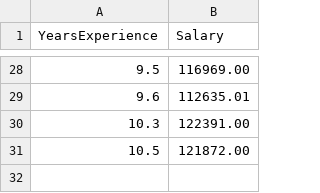
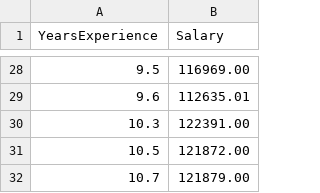
Before and after one commit to reveurmichael/session2-practice-ci-cd, a CSV file: training_data.csv, drawn as a sheet; only a part is shown, gaps mark what is left out; the diff names each change by its address in the sheet, - before the commit and + after, or states it on an @@ line.

```diff
--- a/training_data.csv
+++ b/training_data.csv
+row 32: 10.7 | 121879.00
```
